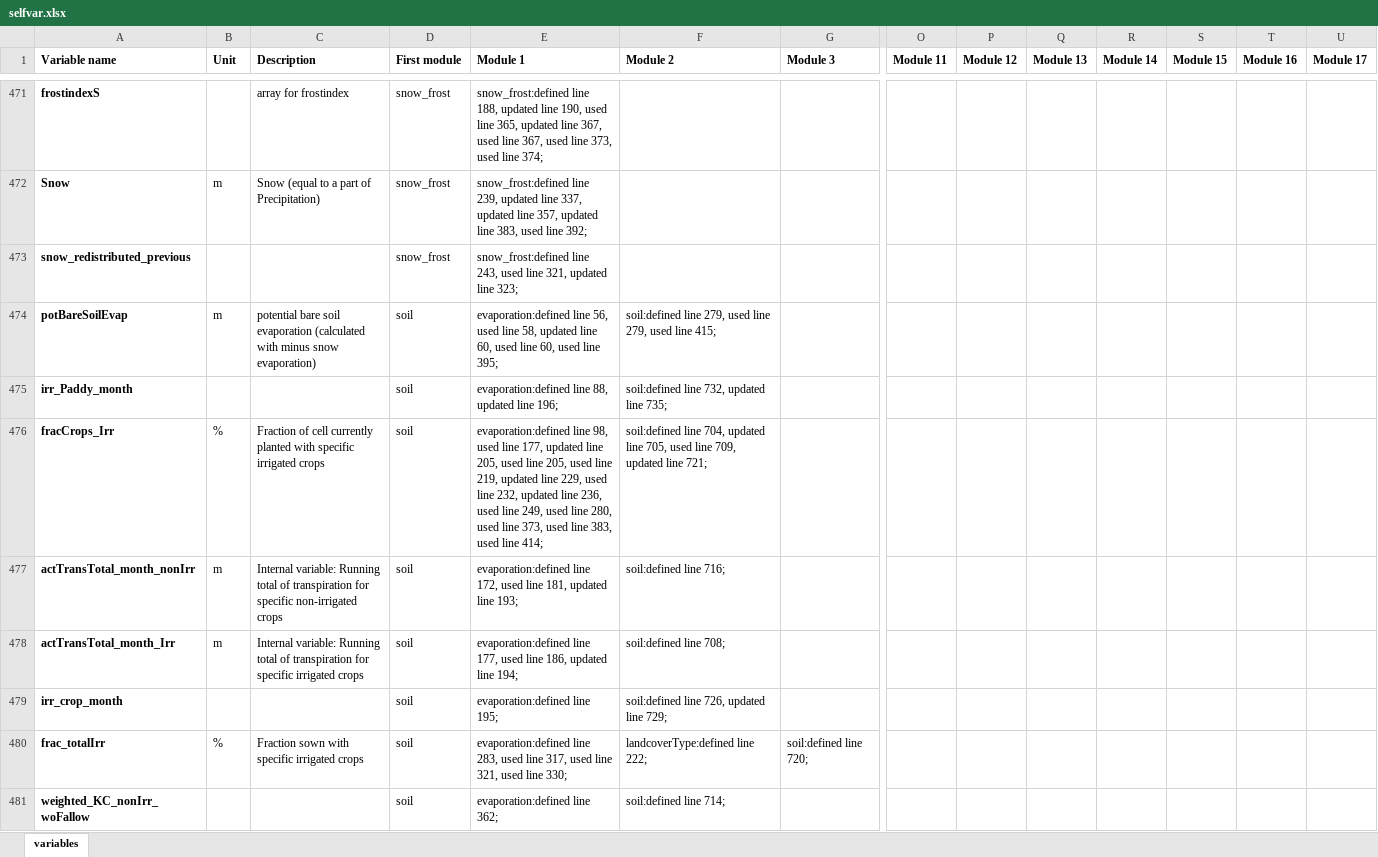
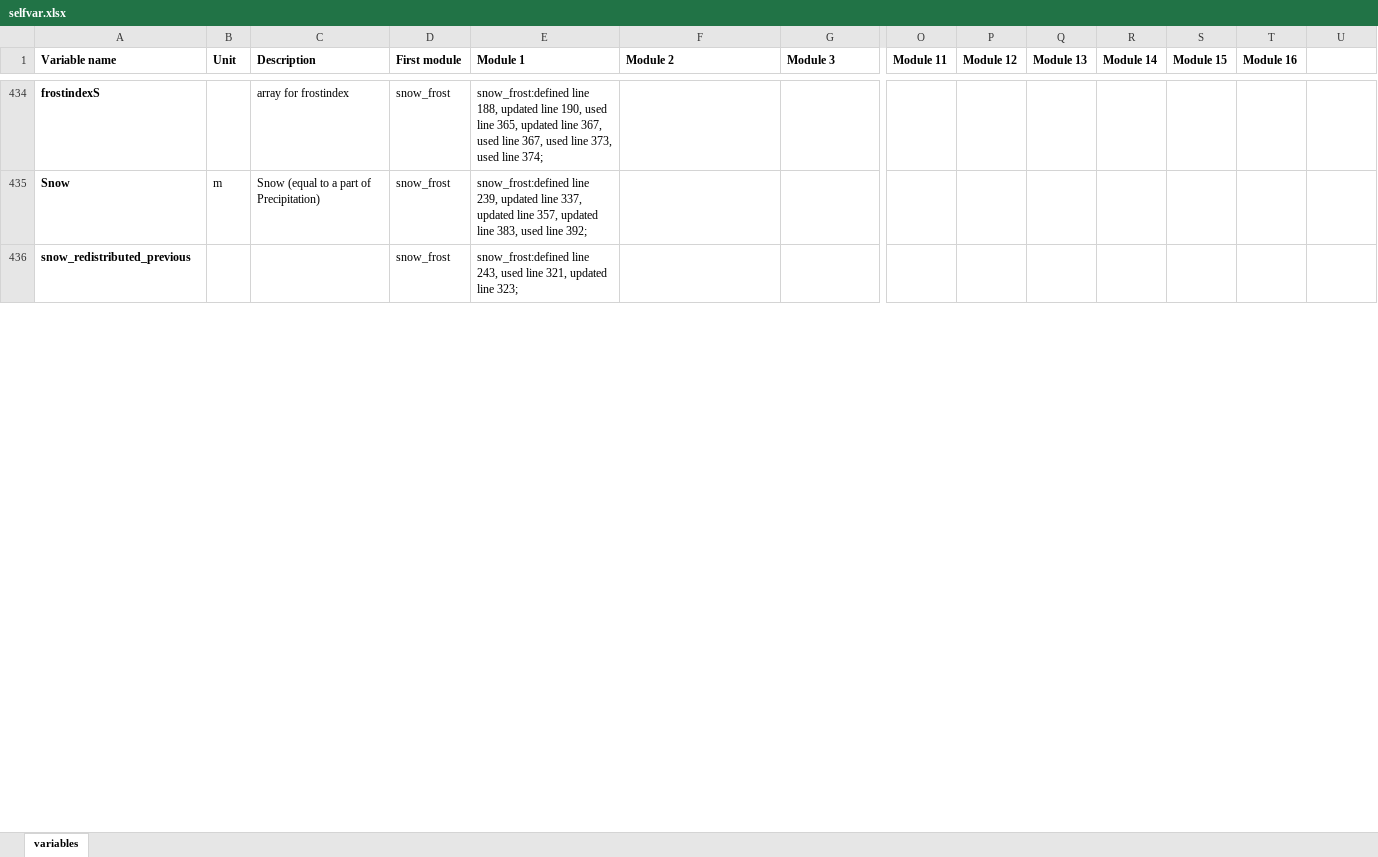
Before and after one commit to EmilioMariaNP/CWatM_emnp, an Excel workbook: cwatm/variable_documentation/selfvar.xlsx, sheet variables, drawn as a sheet; only a part is shown, gaps mark what is left out; values as stored, in another font and other column widths than the file's, no borders; removed rows and columns are numbered as before the commit, all else as after; rows hold the shown columns only; the diff covers the shown part only; the diff names each change by its address in the sheet, - before the commit and + after, or states it on an @@ line.

Commit message:
Revert "📜 Update variable metadata"
This reverts commit 3eed2be81e65e6ccec4d175c7386fe0f29b2c970.

```diff
--- a/cwatm/variable_documentation/selfvar.xlsx (sheet variables)
+++ b/cwatm/variable_documentation/selfvar.xlsx (sheet variables)
-U1: Module 17
+U1: (empty)
-row 474: potBareSoilEvap | m | potential bare soil evaporation (calculated with minus snow evaporation) | soil | evaporation:defined line 56, used line 58, updated line 60, used line 60, used line 395; | soil:defined line 279, used line 279, used line 415;
-row 475: irr_Paddy_month |  |  | soil | evaporation:defined line 88, updated line 196; | soil:defined line 732, updated line 735;
-row 476: fracCrops_Irr | % | Fraction of cell currently planted with specific irrigated crops | soil | evaporation:defined line 98, used line 177, updated line 205, used line 205, used line 219, updated line 229, used line 232, updated line 236, used line 249, used line 280, used line 373, used line 383, used line 414; | soil:defined line 704, updated line 705, used line 709, updated line 721;
-row 477: actTransTotal_month_nonIrr | m | Internal variable: Running total of transpiration for specific non-irrigated crops | soil | evaporation:defined line 172, used line 181, updated line 193; | soil:defined line 716;
-row 478: actTransTotal_month_Irr | m | Internal variable: Running total of transpiration for specific irrigated crops | soil | evaporation:defined line 177, used line 186, updated line 194; | soil:defined line 708;
-row 479: irr_crop_month |  |  | soil | evaporation:defined line 195; | soil:defined line 726, updated line 729;
-row 480: frac_totalIrr | % | Fraction sown with specific irrigated crops | soil | evaporation:defined line 283, used line 317, used line 321, used line 330; | landcoverType:defined line 222; | soil:defined line 720;
-row 481: weighted_KC_nonIrr_woFallow |  |  | soil | evaporation:defined line 362; | soil:defined line 714;
```
Also changed, not shown: 59 added rows, 87 removed rows and 397 edited cells elsewhere in this sheet, 30 other files.
